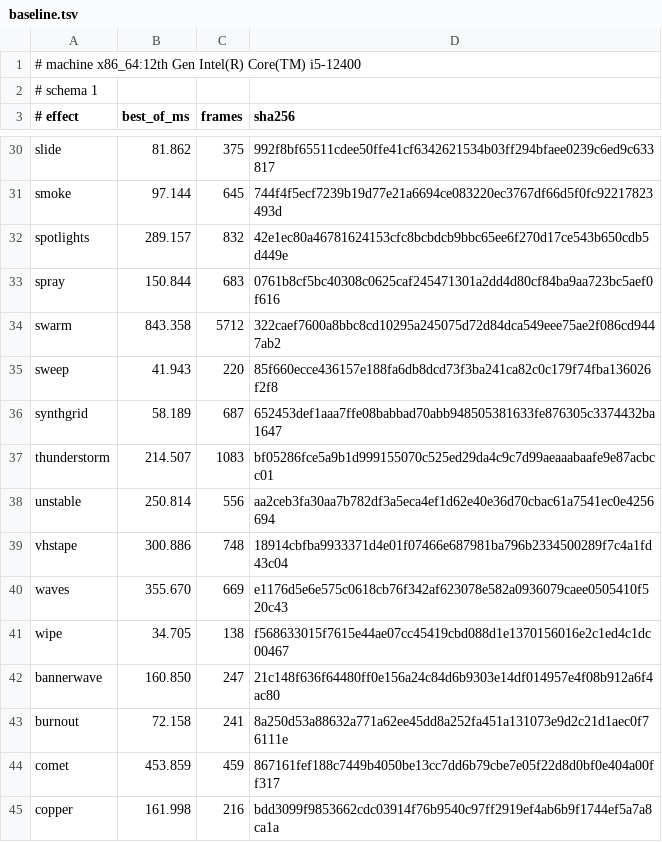
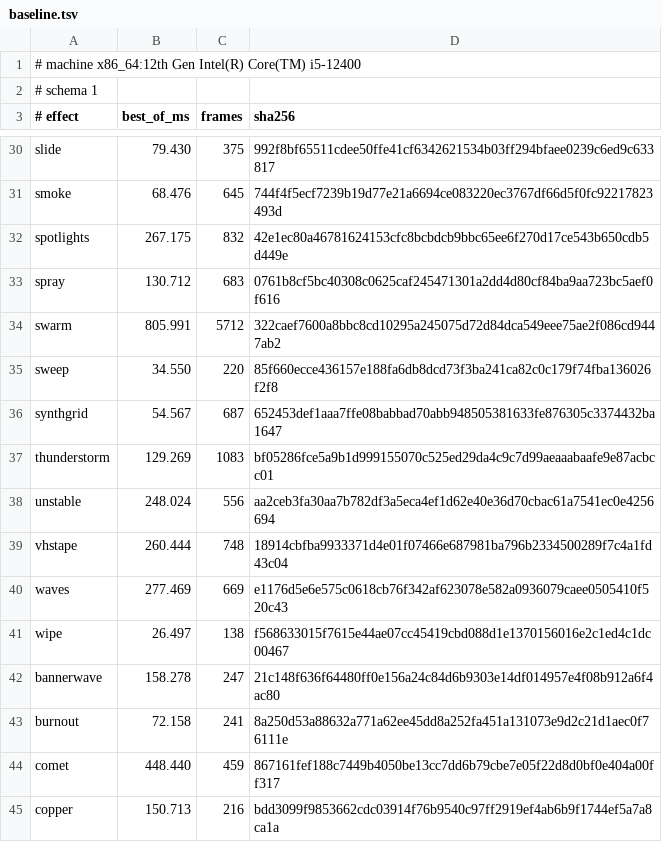
Before and after one commit to blackopsrepl/glyphfx, a TSV file: tools/perf/baseline.tsv, drawn as a sheet; only a part is shown, gaps mark what is left out; the diff covers the shown part only; the diff names each change by its address in the sheet, - before the commit and + after, or states it on an @@ line.

Commit message:
perf(gate): tighten the bars dozing lowered
37 of 41 bars re-recorded with the dozing engine (slowest of seven best-of-5 rounds, load average about 3), digests verified unchanged row by row. The largest drops are the effects that animate in place: thunderstorm 214.5 -> 129.3 ms, randomsequence 48.9 -> 24.7, smoke 97.1 -> 68.5, decrypt 229.9 -> 162.0, colorshift 307.7 -> 215.7.

```diff
--- a/tools/perf/baseline.tsv
+++ b/tools/perf/baseline.tsv
-B30 (best_of_ms): 81.862
+B30 (best_of_ms): 79.430
-B31 (best_of_ms): 97.144
+B31 (best_of_ms): 68.476
-B32 (best_of_ms): 289.157
+B32 (best_of_ms): 267.175
-B33 (best_of_ms): 150.844
+B33 (best_of_ms): 130.712
-B34 (best_of_ms): 843.358
+B34 (best_of_ms): 805.991
-B35 (best_of_ms): 41.943
+B35 (best_of_ms): 34.550
-B36 (best_of_ms): 58.189
+B36 (best_of_ms): 54.567
-B37 (best_of_ms): 214.507
+B37 (best_of_ms): 129.269
-B38 (best_of_ms): 250.814
+B38 (best_of_ms): 248.024
-B39 (best_of_ms): 300.886
+B39 (best_of_ms): 260.444
-B40 (best_of_ms): 355.670
+B40 (best_of_ms): 277.469
-B41 (best_of_ms): 34.705
+B41 (best_of_ms): 26.497
-B42 (best_of_ms): 160.850
+B42 (best_of_ms): 158.278
-B44 (best_of_ms): 453.859
+B44 (best_of_ms): 448.440
-B45 (best_of_ms): 161.998
+B45 (best_of_ms): 150.713
```
Also changed, not shown: 22 edited cells elsewhere in this file.
